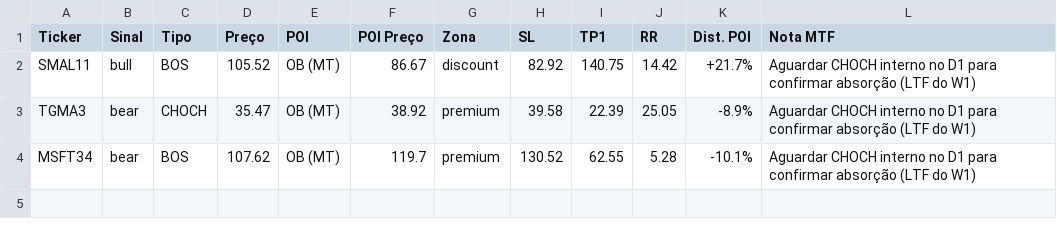
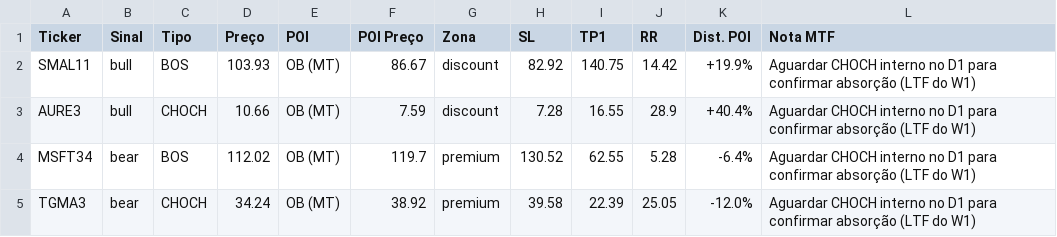
Before and after one commit to julianimmj/week-screener-smc, a CSV file: latest_scan.csv, drawn as a sheet.

```diff
--- a/latest_scan.csv
+++ b/latest_scan.csv
@@ -1,4 +1,5 @@
 Ticker,Sinal,Tipo,Preço,POI,POI Preço,Zona,SL,TP1,RR,Dist. POI,Nota MTF
-SMAL11,bull,BOS,105.52,OB (MT),86.67,discount,82.92,140.75,14.42,+21.7%,Aguardar CHOCH interno no D1 para confirmar absorção (LTF do W1)
-TGMA3,bear,CHOCH,35.47,OB (MT),38.92,premium,39.58,22.39,25.05,-8.9%,Aguardar CHOCH interno no D1 para confirmar absorção (LTF do W1)
-MSFT34,bear,BOS,107.62,OB (MT),119.7,premium,130.52,62.55,5.28,-10.1%,Aguardar CHOCH interno no D1 para confirmar absorção (LTF do W1)
+SMAL11,bull,BOS,103.93,OB (MT),86.67,discount,82.92,140.75,14.42,+19.9%,Aguardar CHOCH interno no D1 para confirmar absorção (LTF do W1)
+AURE3,bull,CHOCH,10.66,OB (MT),7.59,discount,7.28,16.55,28.9,+40.4%,Aguardar CHOCH interno no D1 para confirmar absorção (LTF do W1)
+MSFT34,bear,BOS,112.02,OB (MT),119.7,premium,130.52,62.55,5.28,-6.4%,Aguardar CHOCH interno no D1 para confirmar absorção (LTF do W1)
+TGMA3,bear,CHOCH,34.24,OB (MT),38.92,premium,39.58,22.39,25.05,-12.0%,Aguardar CHOCH interno no D1 para confirmar absorção (LTF do W1)
```
Also changed, not shown: 1 other file.
